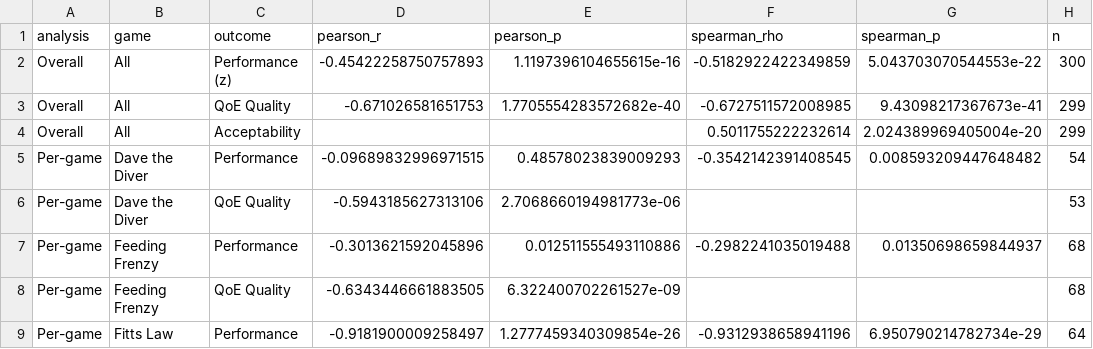
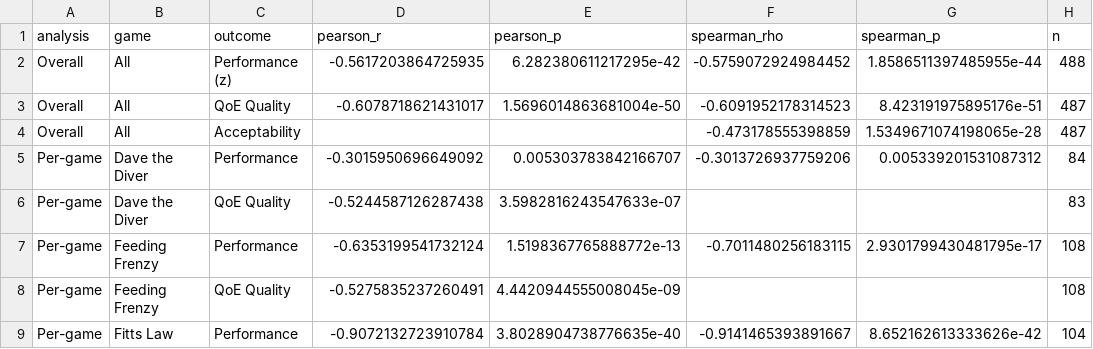
Before and after one commit to FelixNgFender/fpsci-harness, a CSV file: analysis/results/correlation_results.csv, drawn as a sheet; only a part is shown; the diff covers the shown part only.

```diff
--- a/analysis/results/correlation_results.csv
+++ b/analysis/results/correlation_results.csv
@@ -1,9 +1,9 @@
 analysis,game,outcome,pearson_r,pearson_p,spearman_rho,spearman_p,n
-Overall,All,Performance (z),-0.45422258750757893,1.1197396104655615e-16,-0.5182922422349859,5.043703070544553e-22,300
-Overall,All,QoE Quality,-0.671026581651753,1.7705554283572682e-40,-0.6727511572008985,9.43098217367673e-41,299
-Overall,All,Acceptability,,,0.5011755222232614,2.024389969405004e-20,299
-Per-game,Dave the Diver,Performance,-0.09689832996971515,0.48578023839009293,-0.3542142391408545,0.008593209447648482,54
-Per-game,Dave the Diver,QoE Quality,-0.5943185627313106,2.7068660194981773e-06,,,53
-Per-game,Feeding Frenzy,Performance,-0.3013621592045896,0.012511555493110886,-0.2982241035019488,0.01350698659844937,68
-Per-game,Feeding Frenzy,QoE Quality,-0.6343446661883505,6.322400702261527e-09,,,68
-Per-game,Fitts Law,Performance,-0.9181900009258497,1.2777459340309854e-26,-0.9312938658941196,6.950790214782734e-29,64
+Overall,All,Performance (z),-0.5617203864725935,6.282380611217295e-42,-0.5759072924984452,1.8586511397485955e-44,488
+Overall,All,QoE Quality,-0.6078718621431017,1.5696014863681004e-50,-0.6091952178314523,8.423191975895176e-51,487
+Overall,All,Acceptability,,,-0.473178555398859,1.5349671074198065e-28,487
+Per-game,Dave the Diver,Performance,-0.3015950696649092,0.005303783842166707,-0.3013726937759206,0.005339201531087312,84
+Per-game,Dave the Diver,QoE Quality,-0.5244587126287438,3.5982816243547633e-07,,,83
+Per-game,Feeding Frenzy,Performance,-0.6353199541732124,1.5198367765888772e-13,-0.7011480256183115,2.9301799430481795e-17,108
+Per-game,Feeding Frenzy,QoE Quality,-0.5275835237260491,4.4420944555008045e-09,,,108
+Per-game,Fitts Law,Performance,-0.9072132723910784,3.8028904738776635e-40,-0.9141465393891667,8.652162613333626e-42,104
```
Also changed, not shown: 19 edited cells elsewhere in this file, analysis/processed_data/qoe_data.csv, analysis/results/anova_results.csv, 33 other files.
